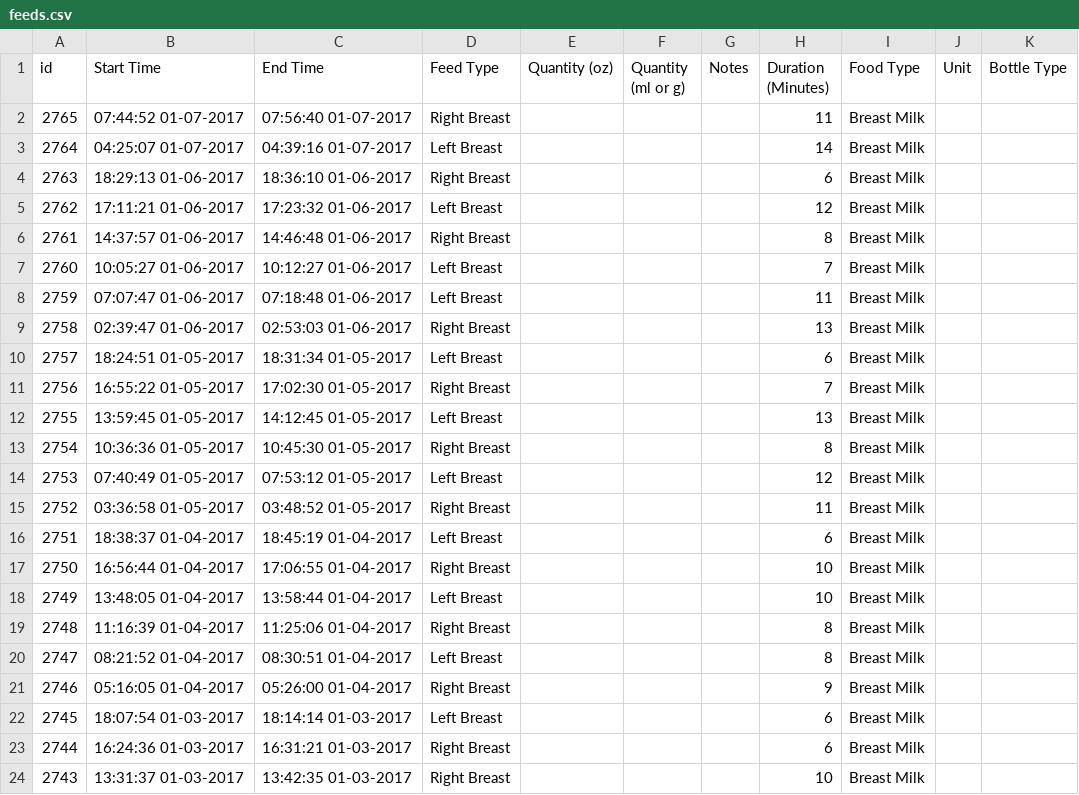
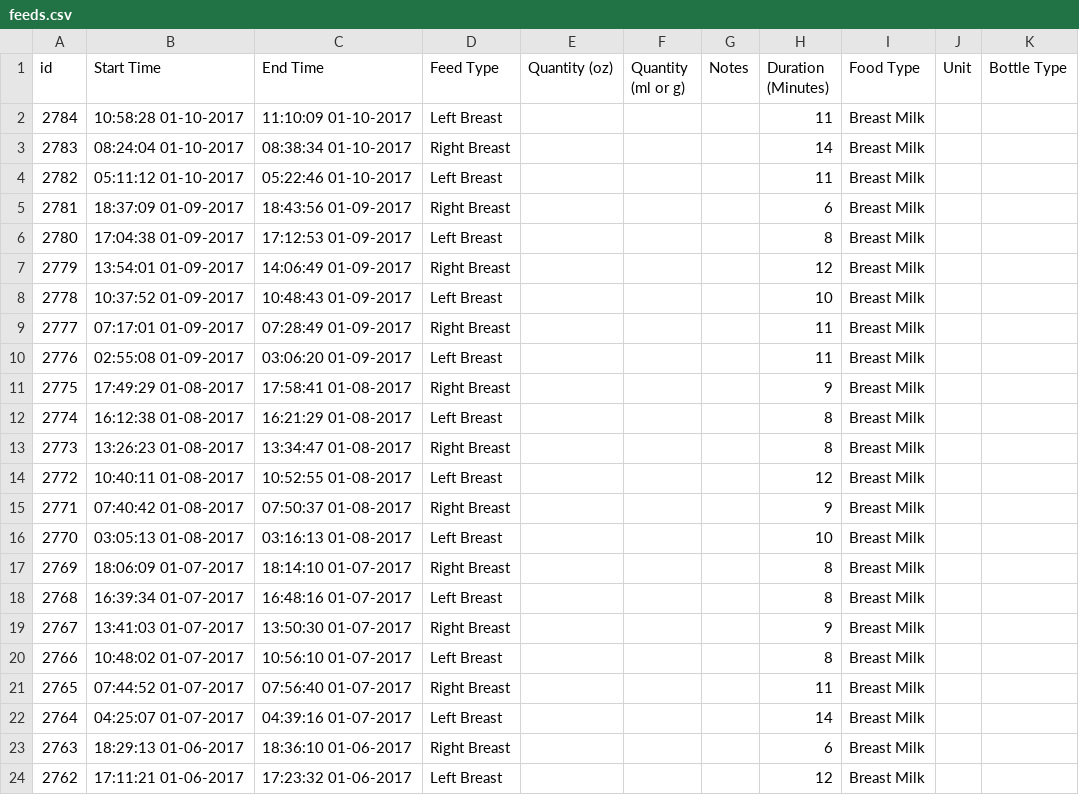
Before and after one commit to canadianveggie/astrid, a CSV file: _data/feeds.csv, drawn as a sheet; only a part is shown; the shorter side is filled out with more unchanged rows; the diff names each change by its address in the sheet, - before the commit and + after, or states it on an @@ line.

Commit message:
Updated data

```diff
--- a/_data/feeds.csv
+++ b/_data/feeds.csv
+row 2: 2784 | 10:58:28 01-10-2017 | 11:10:09 01-10-2017 | Left Breast |  |  |  | 11 | Breast Milk
+row 3: 2783 | 08:24:04 01-10-2017 | 08:38:34 01-10-2017 | Right Breast |  |  |  | 14 | Breast Milk
+row 4: 2782 | 05:11:12 01-10-2017 | 05:22:46 01-10-2017 | Left Breast |  |  |  | 11 | Breast Milk
+row 5: 2781 | 18:37:09 01-09-2017 | 18:43:56 01-09-2017 | Right Breast |  |  |  | 6 | Breast Milk
+row 6: 2780 | 17:04:38 01-09-2017 | 17:12:53 01-09-2017 | Left Breast |  |  |  | 8 | Breast Milk
+row 7: 2779 | 13:54:01 01-09-2017 | 14:06:49 01-09-2017 | Right Breast |  |  |  | 12 | Breast Milk
+row 8: 2778 | 10:37:52 01-09-2017 | 10:48:43 01-09-2017 | Left Breast |  |  |  | 10 | Breast Milk
+row 9: 2777 | 07:17:01 01-09-2017 | 07:28:49 01-09-2017 | Right Breast |  |  |  | 11 | Breast Milk
+row 10: 2776 | 02:55:08 01-09-2017 | 03:06:20 01-09-2017 | Left Breast |  |  |  | 11 | Breast Milk
+row 11: 2775 | 17:49:29 01-08-2017 | 17:58:41 01-08-2017 | Right Breast |  |  |  | 9 | Breast Milk
+row 12: 2774 | 16:12:38 01-08-2017 | 16:21:29 01-08-2017 | Left Breast |  |  |  | 8 | Breast Milk
+row 13: 2773 | 13:26:23 01-08-2017 | 13:34:47 01-08-2017 | Right Breast |  |  |  | 8 | Breast Milk
+row 14: 2772 | 10:40:11 01-08-2017 | 10:52:55 01-08-2017 | Left Breast |  |  |  | 12 | Breast Milk
+row 15: 2771 | 07:40:42 01-08-2017 | 07:50:37 01-08-2017 | Right Breast |  |  |  | 9 | Breast Milk
+row 16: 2770 | 03:05:13 01-08-2017 | 03:16:13 01-08-2017 | Left Breast |  |  |  | 10 | Breast Milk
+row 17: 2769 | 18:06:09 01-07-2017 | 18:14:10 01-07-2017 | Right Breast |  |  |  | 8 | Breast Milk
+row 18: 2768 | 16:39:34 01-07-2017 | 16:48:16 01-07-2017 | Left Breast |  |  |  | 8 | Breast Milk
+row 19: 2767 | 13:41:03 01-07-2017 | 13:50:30 01-07-2017 | Right Breast |  |  |  | 9 | Breast Milk
+row 20: 2766 | 10:48:02 01-07-2017 | 10:56:10 01-07-2017 | Left Breast |  |  |  | 8 | Breast Milk
```
Also changed, not shown: _data/excretions.csv, _data/growths.csv, 3 other files.
